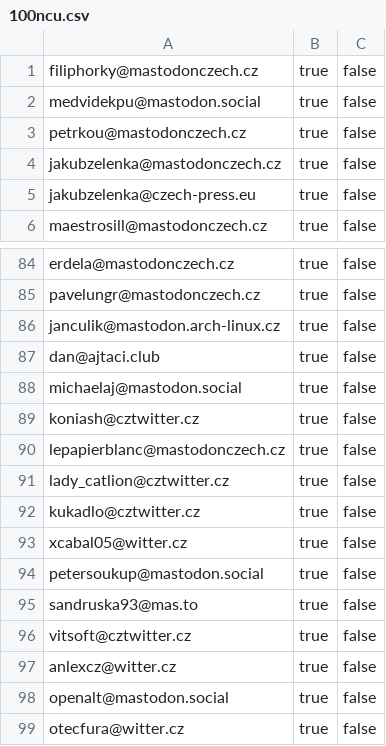
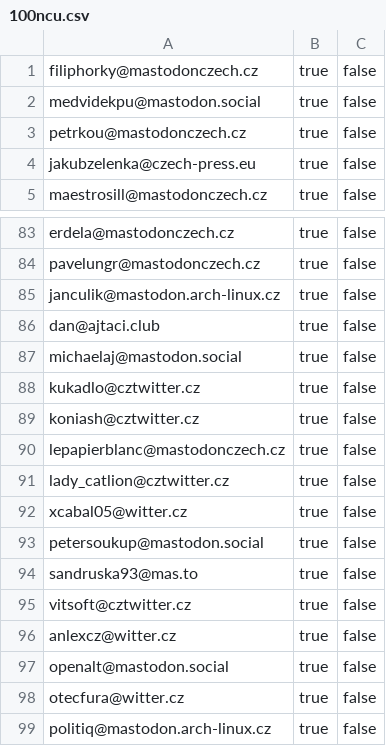
Before and after one commit to maly/mastodonwtfcz, a CSV file: docs/100ncu.csv, drawn as a sheet; only a part is shown, gaps mark what is left out.

```diff
--- a/docs/100ncu.csv
+++ b/docs/100ncu.csv
@@ -3,3 +3,2 @@ medvidekpu@mastodon.social,true,false,
 petrkou@mastodonczech.cz,true,false,
-jakubzelenka@mastodonczech.cz,true,false,
 jakubzelenka@czech-press.eu,true,false,
@@ -88,2 +87,3 @@ dan@ajtaci.club,true,false,
 michaelaj@mastodon.social,true,false,
+kukadlo@cztwitter.cz,true,false,
 koniash@cztwitter.cz,true,false,
@@ -91,3 +91,2 @@ lepapierblanc@mastodonczech.cz,true,false,
 lady_catlion@cztwitter.cz,true,false,
-kukadlo@cztwitter.cz,true,false,
 xcabal05@witter.cz,true,false,
@@ -99 +98,2 @@ openalt@mastodon.social,true,false,
 otecfura@witter.cz,true,false,
+politiq@mastodon.arch-linux.cz,true,false,
```
Also changed, not shown: docs/ncu.csv, 1 other file.
